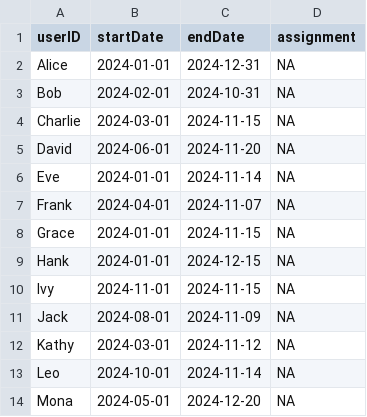
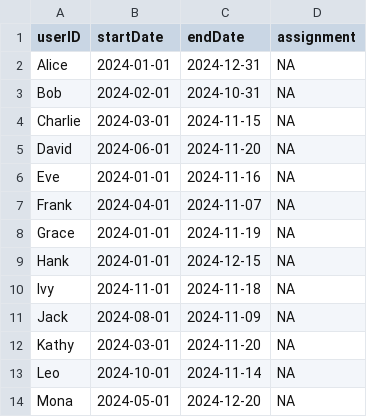
Before and after one commit to Liz1127/main, a CSV file: db/csv/user.UserValidity.csv, drawn as a sheet.

```diff
--- a/db/csv/user.UserValidity.csv
+++ b/db/csv/user.UserValidity.csv
@@ -5,9 +5,9 @@ Charlie,2024-03-01,2024-11-15,NA
 David,2024-06-01,2024-11-20,NA
-Eve,2024-01-01,2024-11-14,NA
+Eve,2024-01-01,2024-11-16,NA
 Frank,2024-04-01,2024-11-07,NA
-Grace,2024-01-01,2024-11-15,NA
+Grace,2024-01-01,2024-11-19,NA
 Hank,2024-01-01,2024-12-15,NA
-Ivy,2024-11-01,2024-11-15,NA
+Ivy,2024-11-01,2024-11-18,NA
 Jack,2024-08-01,2024-11-09,NA
-Kathy,2024-03-01,2024-11-12,NA
+Kathy,2024-03-01,2024-11-20,NA
 Leo,2024-10-01,2024-11-14,NA
```
Also changed, not shown: 1 other file.
